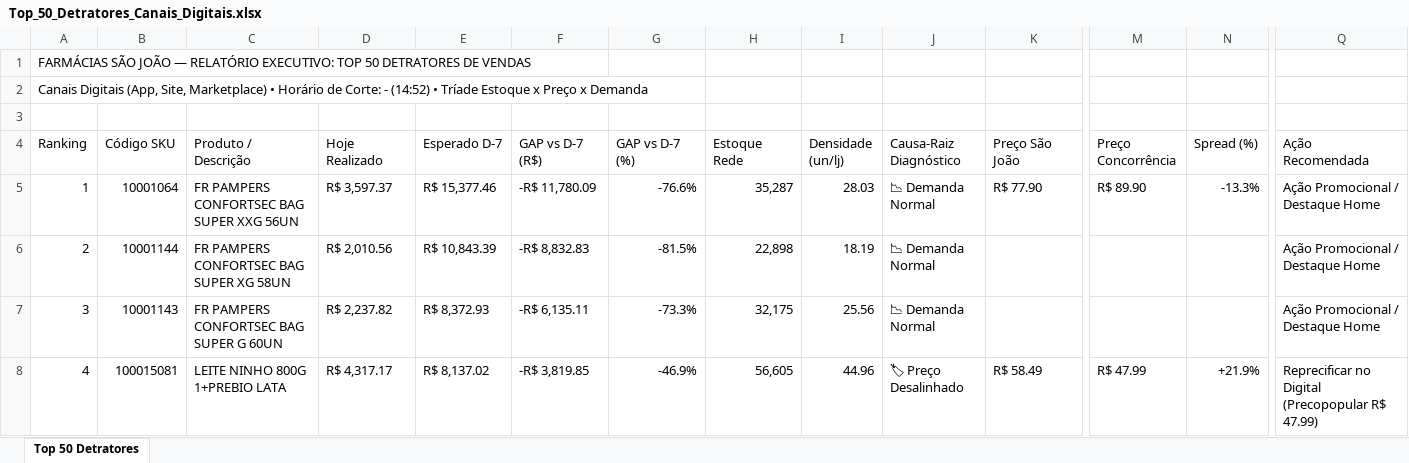
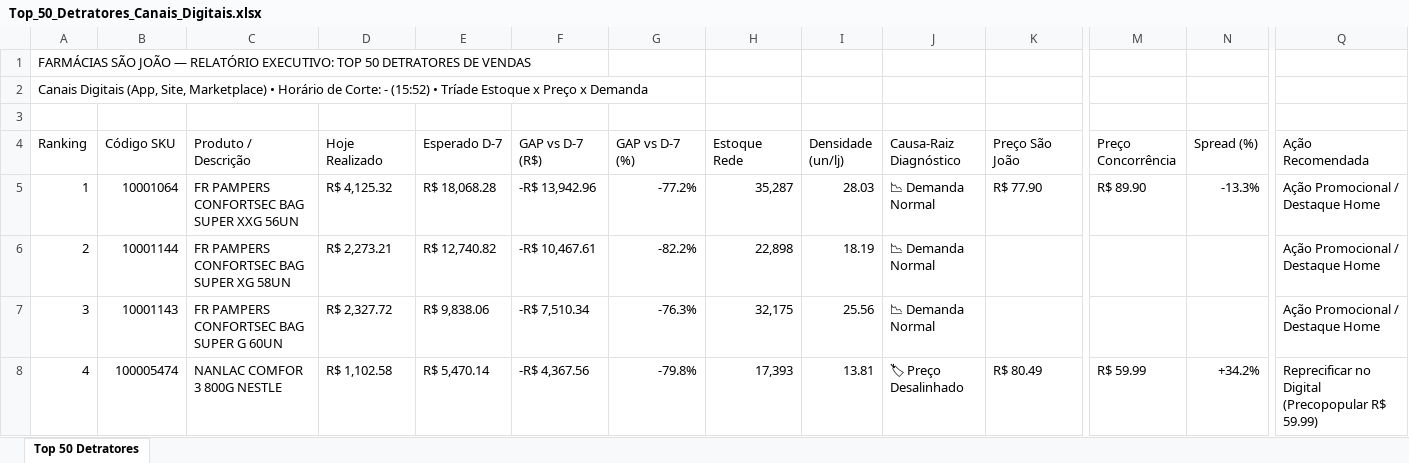
Before and after one commit to lukasg64-png/monitor-canais-digitais, an Excel workbook: data/Top_50_Detratores_Canais_Digitais.xlsx, sheet Top 50 Detratores, drawn as a sheet; only a part is shown, gaps mark what is left out; values as stored, in another font and other column widths than the file's, no cell formats; the diff covers the shown part only; the diff names each change by its address in the sheet, - before the commit and + after, or states it on an @@ line.

Commit message:
Auto-sync Qlik Sense Intraday (14/09/2026 16:21) [Corte: -]

```diff
--- a/data/Top_50_Detratores_Canais_Digitais.xlsx (sheet Top 50 Detratores)
+++ b/data/Top_50_Detratores_Canais_Digitais.xlsx (sheet Top 50 Detratores)
-A2 (Ranking): …Corte: - (14:52) • Tríade…
+A2 (Ranking): …Corte: - (15:52) • Tríade…
-D5 (Hoje Realizado): R$ 3,597.37
+D5 (Hoje Realizado): R$ 4,125.32
-E5 (Esperado D-7): R$ 15,377.46
+E5 (Esperado D-7): R$ 18,068.28
-F5 (GAP vs D-7 (R$)): -R$ 11,780.09
+F5 (GAP vs D-7 (R$)): -R$ 13,942.96
-G5 (GAP vs D-7 (%)): -76.6%
+G5 (GAP vs D-7 (%)): -77.2%
-D6 (Hoje Realizado): R$ 2,010.56
+D6 (Hoje Realizado): R$ 2,273.21
-E6 (Esperado D-7): R$ 10,843.39
+E6 (Esperado D-7): R$ 12,740.82
-F6 (GAP vs D-7 (R$)): -R$ 8,832.83
+F6 (GAP vs D-7 (R$)): -R$ 10,467.61
-G6 (GAP vs D-7 (%)): -81.5%
+G6 (GAP vs D-7 (%)): -82.2%
-D7 (Hoje Realizado): R$ 2,237.82
+D7 (Hoje Realizado): R$ 2,327.72
-E7 (Esperado D-7): R$ 8,372.93
+E7 (Esperado D-7): R$ 9,838.06
-F7 (GAP vs D-7 (R$)): -R$ 6,135.11
+F7 (GAP vs D-7 (R$)): -R$ 7,510.34
-G7 (GAP vs D-7 (%)): -73.3%
+G7 (GAP vs D-7 (%)): -76.3%
-B8 (Código SKU): 100015081
+B8 (Código SKU): 100005474
-C8 (Produto / Descrição): LEITE NINHO 800G 1+PREBIO LATA
+C8 (Produto / Descrição): NANLAC COMFOR 3 800G NESTLE
-D8 (Hoje Realizado): R$ 4,317.17
+D8 (Hoje Realizado): R$ 1,102.58
-E8 (Esperado D-7): R$ 8,137.02
+E8 (Esperado D-7): R$ 5,470.14
-F8 (GAP vs D-7 (R$)): -R$ 3,819.85
+F8 (GAP vs D-7 (R$)): -R$ 4,367.56
-G8 (GAP vs D-7 (%)): -46.9%
+G8 (GAP vs D-7 (%)): -79.8%
-H8 (Estoque Rede): 56,605
+H8 (Estoque Rede): 17,393
-I8 (Densidade (un/lj)): 44.96
+I8 (Densidade (un/lj)): 13.81
-K8 (Preço São João): R$ 58.49
+K8 (Preço São João): R$ 80.49
-M8 (Preço Concorrência): R$ 47.99
+M8 (Preço Concorrência): R$ 59.99
-N8 (Spread (%)): +21.9%
+N8 (Spread (%)): +34.2%
-Q8 (Ação Recomendada): …(Precopopular R$ 47.99)
+Q8 (Ação Recomendada): …(Precopopular R$ 59.99)
```
Also changed, not shown: 568 edited cells elsewhere in this sheet, cell formats, 7 other files.
